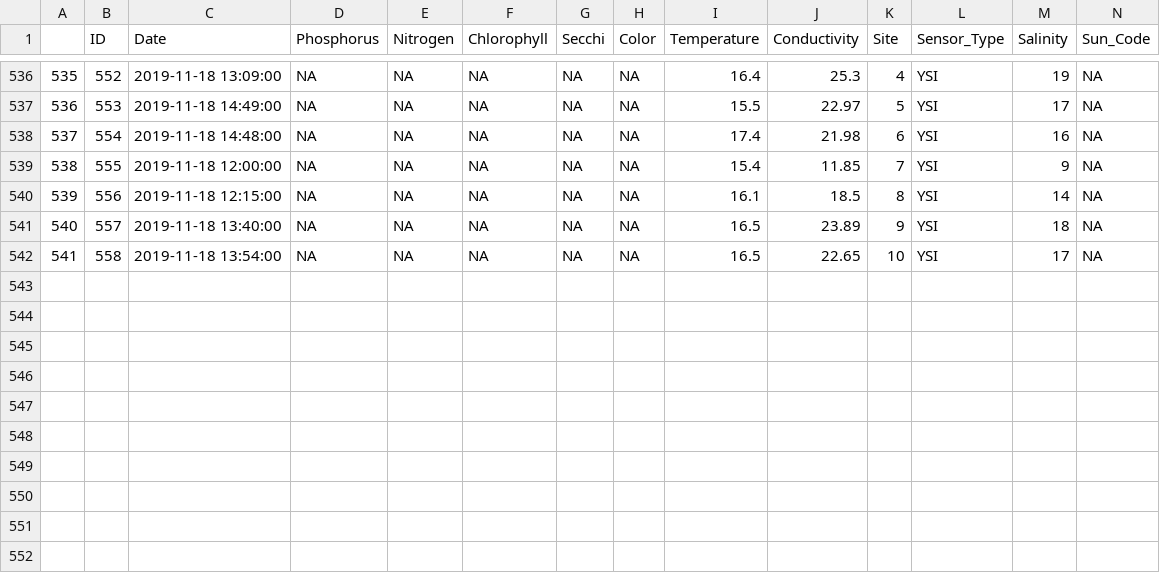
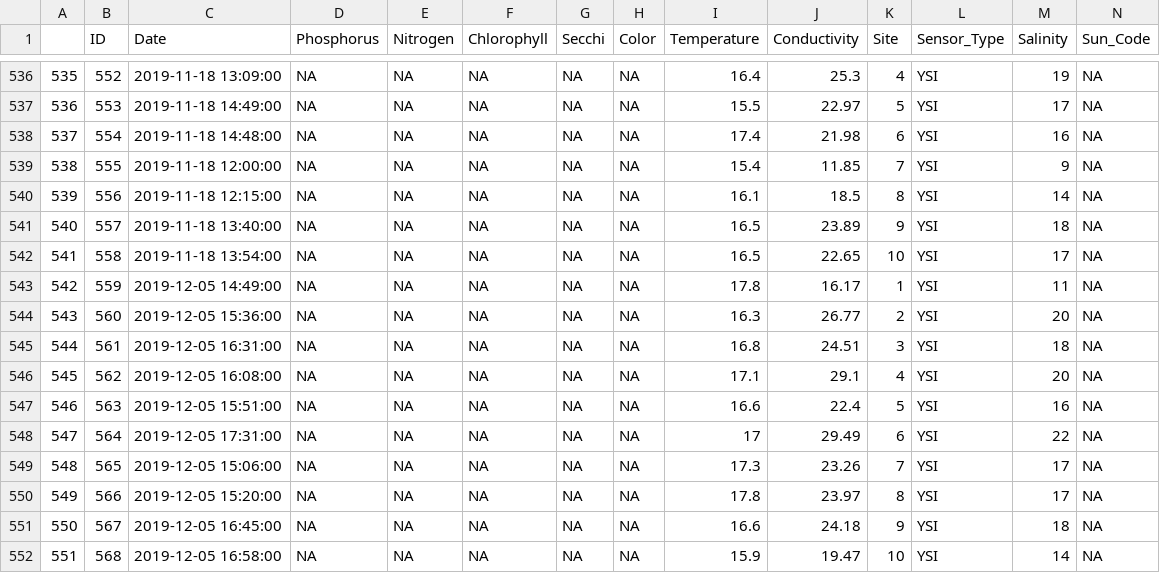
Before and after one commit to LCRoysterproject/leaflet_map, a CSV file: rmd/data/lab.csv, drawn as a sheet; only a part is shown, gaps mark what is left out; rows hold the shown columns only; the diff names each change by its address in the sheet, - before the commit and + after, or states it on an @@ line.

```diff
--- a/rmd/data/lab.csv
+++ b/rmd/data/lab.csv
+row 543: 542 | 559 | 2019-12-05 14:49:00 | NA | NA | NA | NA | NA | 17.8 | 16.17 | 1 | YSI | 11 | NA
+row 544: 543 | 560 | 2019-12-05 15:36:00 | NA | NA | NA | NA | NA | 16.3 | 26.77 | 2 | YSI | 20 | NA
+row 545: 544 | 561 | 2019-12-05 16:31:00 | NA | NA | NA | NA | NA | 16.8 | 24.51 | 3 | YSI | 18 | NA
+row 546: 545 | 562 | 2019-12-05 16:08:00 | NA | NA | NA | NA | NA | 17.1 | 29.1 | 4 | YSI | 20 | NA
+row 547: 546 | 563 | 2019-12-05 15:51:00 | NA | NA | NA | NA | NA | 16.6 | 22.4 | 5 | YSI | 16 | NA
+row 548: 547 | 564 | 2019-12-05 17:31:00 | NA | NA | NA | NA | NA | 17 | 29.49 | 6 | YSI | 22 | NA
+row 549: 548 | 565 | 2019-12-05 15:06:00 | NA | NA | NA | NA | NA | 17.3 | 23.26 | 7 | YSI | 17 | NA
+row 550: 549 | 566 | 2019-12-05 15:20:00 | NA | NA | NA | NA | NA | 17.8 | 23.97 | 8 | YSI | 17 | NA
+row 551: 550 | 567 | 2019-12-05 16:45:00 | NA | NA | NA | NA | NA | 16.6 | 24.18 | 9 | YSI | 18 | NA
+row 552: 551 | 568 | 2019-12-05 16:58:00 | NA | NA | NA | NA | NA | 15.9 | 19.47 | 10 | YSI | 14 | NA
```
Also changed, not shown: 31 other files.
